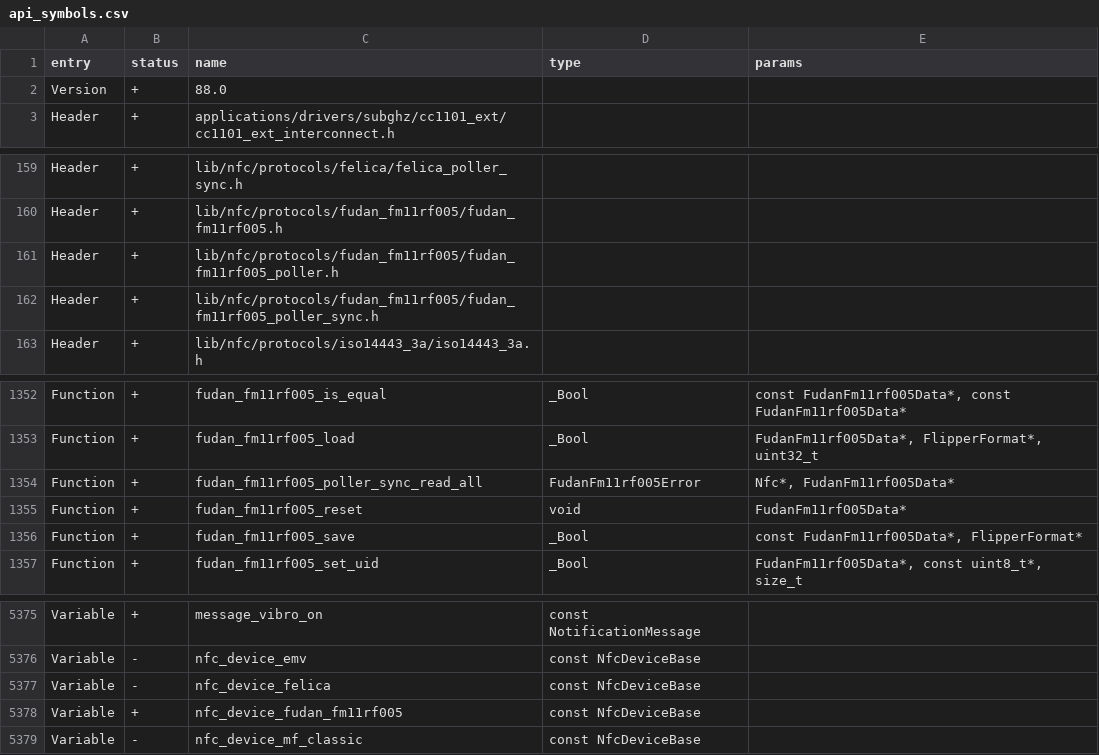
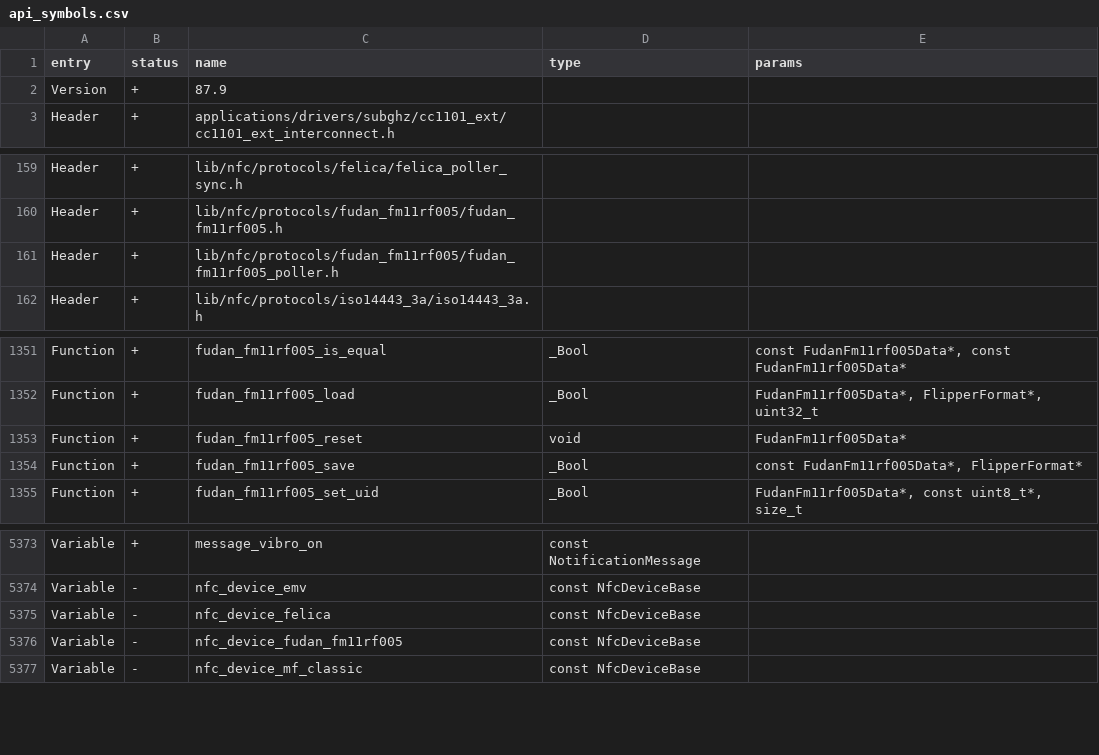
Before and after one commit to mxcdoam/unleashed-firmware, a CSV file: targets/f7/api_symbols.csv, drawn as a sheet; only a part is shown, gaps mark what is left out.

```diff
--- a/targets/f7/api_symbols.csv
+++ b/targets/f7/api_symbols.csv
@@ -1,3 +1,3 @@
 entry,status,name,type,params
-Version,+,88.0,,
+Version,+,87.9,,
 Header,+,applications/drivers/subghz/cc1101_ext/cc1101_ext_interconnect.h,,
@@ -161,3 +161,2 @@ Header,+,lib/nfc/protocols/fudan_fm11rf005/fudan_fm11rf005.h,,
 Header,+,lib/nfc/protocols/fudan_fm11rf005/fudan_fm11rf005_poller.h,,
-Header,+,lib/nfc/protocols/fudan_fm11rf005/fudan_fm11rf005_poller_sync.h,,
 Header,+,lib/nfc/protocols/iso14443_3a/iso14443_3a.h,,
@@ -1353,3 +1352,2 @@ Function,+,fudan_fm11rf005_is_equal,_Bool,"const FudanFm11rf005Data*, const Fuda
 Function,+,fudan_fm11rf005_load,_Bool,"FudanFm11rf005Data*, FlipperFormat*, uint32_t"
-Function,+,fudan_fm11rf005_poller_sync_read_all,FudanFm11rf005Error,"Nfc*, FudanFm11rf005Data*"
 Function,+,fudan_fm11rf005_reset,void,FudanFm11rf005Data*
@@ -5377,3 +5375,3 @@ Variable,-,nfc_device_emv,const NfcDeviceBase,
 Variable,-,nfc_device_felica,const NfcDeviceBase,
-Variable,+,nfc_device_fudan_fm11rf005,const NfcDeviceBase,
+Variable,-,nfc_device_fudan_fm11rf005,const NfcDeviceBase,
 Variable,-,nfc_device_mf_classic,const NfcDeviceBase,
```
Also changed, not shown: 11 other files.
